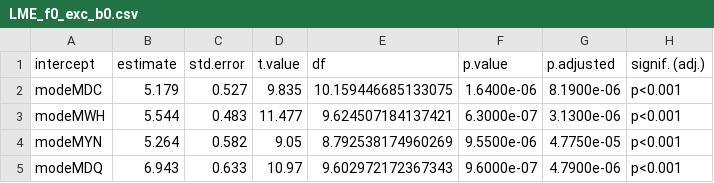
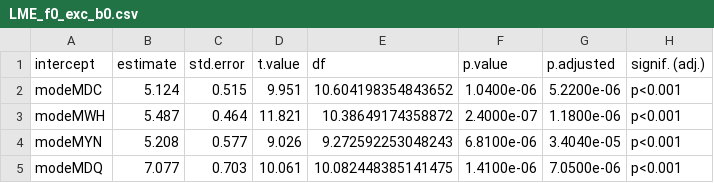
Before and after one commit to AERodgers/NPIE7-AER, a CSV file: R/Scripts and Output/output/LME_f0_exc_b0.csv, drawn as a sheet.

```diff
--- a/R/Scripts and Output/output/LME_f0_exc_b0.csv
+++ b/R/Scripts and Output/output/LME_f0_exc_b0.csv
@@ -1,5 +1,5 @@
 intercept,estimate,std.error,t.value,df,p.value,p.adjusted,signif. (adj.)
-modeMDC,5.179,0.527,9.835,10.159446685133075,1.6400e-06,8.1900e-06,p<0.001
-modeMWH,5.544,0.483,11.477,9.624507184137421,6.3000e-07,3.1300e-06,p<0.001
-modeMYN,5.264,0.582,9.05,8.792538174960269,9.5500e-06,4.7750e-05,p<0.001
-modeMDQ,6.943,0.633,10.97,9.602972172367343,9.6000e-07,4.7900e-06,p<0.001
+modeMDC,5.124,0.515,9.951,10.604198354843652,1.0400e-06,5.2200e-06,p<0.001
+modeMWH,5.487,0.464,11.821,10.38649174358872,2.4000e-07,1.1800e-06,p<0.001
+modeMYN,5.208,0.577,9.026,9.272592253048243,6.8100e-06,3.4040e-05,p<0.001
+modeMDQ,7.077,0.703,10.061,10.082448385141475,1.4100e-06,7.0500e-06,p<0.001
```
Also changed, not shown: R/Scripts and Output/output/LME_f0_exc_b1.csv, R/Scripts and Output/output/LME_h_f0_b1.csv, 42 other files.
